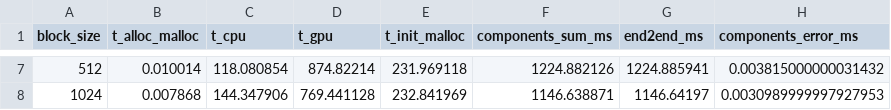
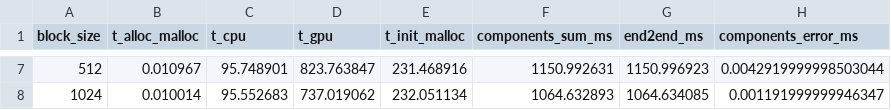
Before and after one commit to ntua-el20062/synergy, a CSV file: kmeans/plots/system_allocated_parsed.csv, drawn as a sheet; only a part is shown, gaps mark what is left out; the diff covers the shown part only.

```diff
--- a/kmeans/plots/system_allocated_parsed.csv
+++ b/kmeans/plots/system_allocated_parsed.csv
@@ -7,2 +7,2 @@ block_size,t_alloc_malloc,t_cpu,t_gpu,t_init_malloc,components_sum_ms,end2end_ms
-512,0.010014,118.080854,874.82214,231.969118,1224.882126,1224.885941,0.003815000000031432
-1024,0.007868,144.347906,769.441128,232.841969,1146.638871,1146.64197,0.0030989999997927953
+512,0.010967,95.748901,823.763847,231.468916,1150.992631,1150.996923,0.0042919999998503044
+1024,0.010014,95.552683,737.019062,232.051134,1064.632893,1064.634085,0.001191999999946347
```
Also changed, not shown: 32 edited cells elsewhere in this file, kmeans/Execution_logs/Sz-1024_Coo-32_Cl-64.csv, kmeans/plots/managed_parsed.csv, 30 other files.
